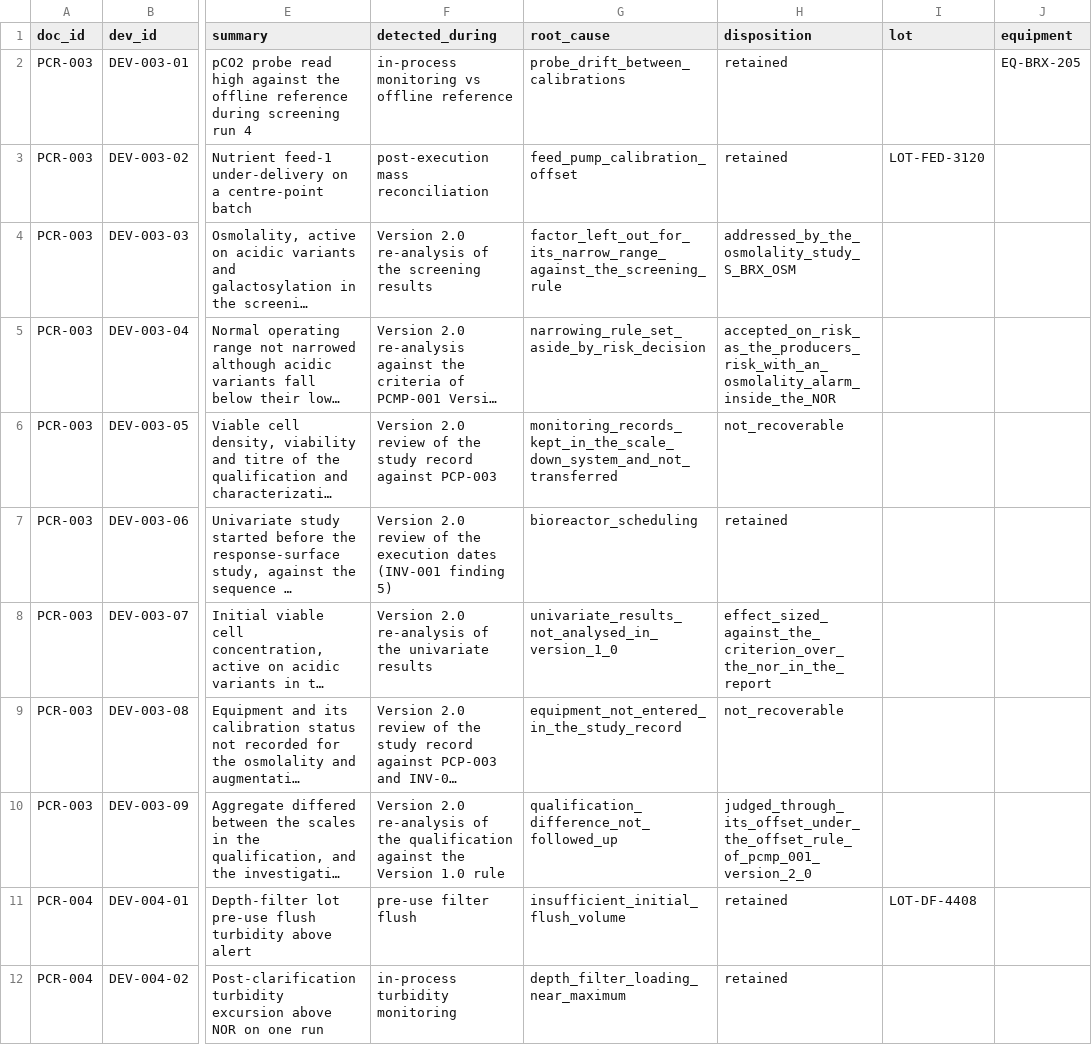
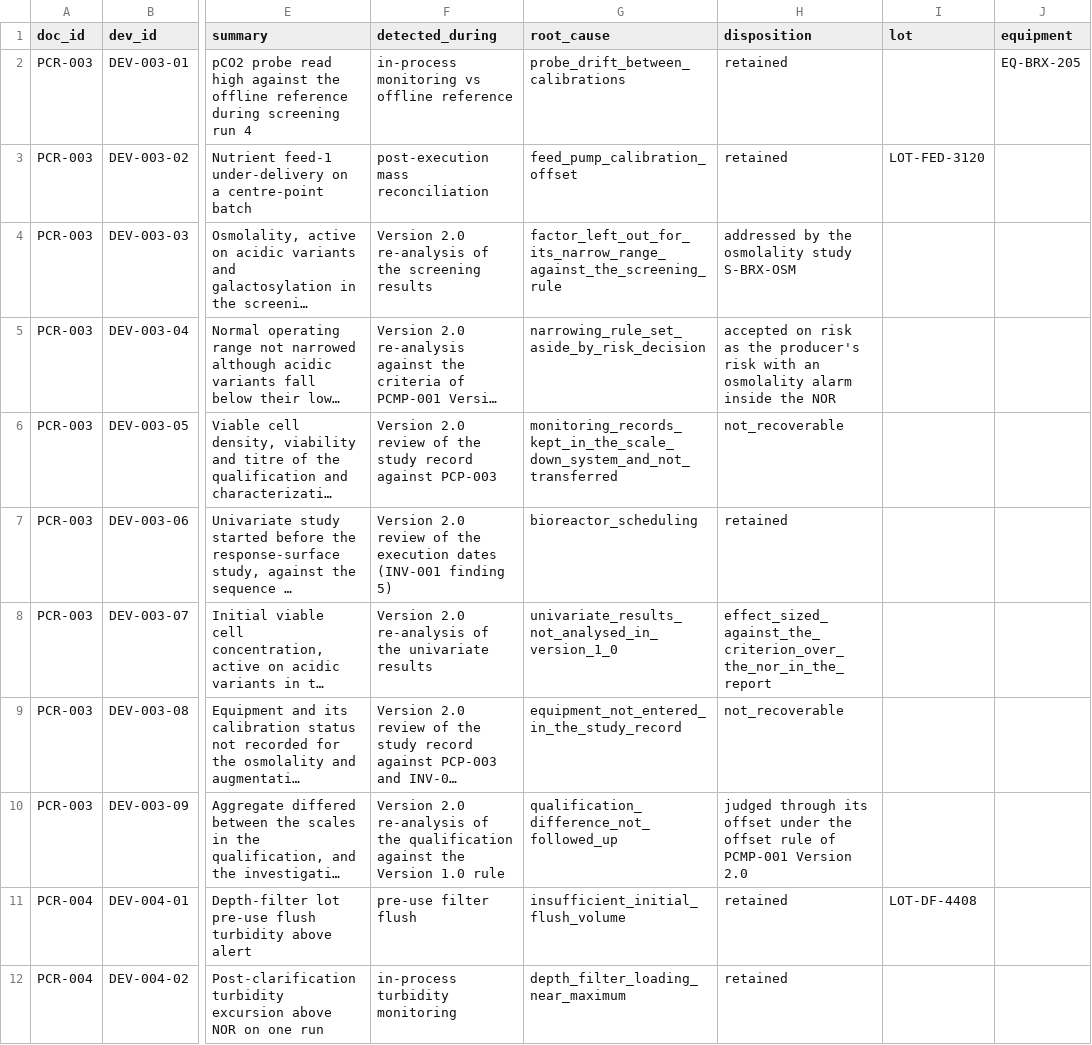
Before and after one commit to MoritzImendoerffer/synthetic_data, a CSV file: outputs/data/deviations.csv, drawn as a sheet; only a part is shown, gaps mark what is left out; long unchanged cells end in …; the diff covers the shown part only; the diff names each change by its address in the sheet, - before the commit and + after, or states it on an @@ line.

```diff
--- a/outputs/data/deviations.csv
+++ b/outputs/data/deviations.csv
-H4 (disposition): addressed_by_the_osmolality_study_S_BRX_OSM
+H4 (disposition): addressed by the osmolality study S-BRX-OSM
-H5 (disposition): accepted_on_risk_as_the_producers_risk_with_an_osmolality_alarm_inside_the_NOR
+H5 (disposition): accepted on risk as the producer's risk with an osmolality alarm inside the NOR
-H10 (disposition): judged_through_its_offset_under_the_offset_rule_of_pcmp_001_version_2_0
+H10 (disposition): judged through its offset under the offset rule of PCMP-001 Version 2.0
```
Also changed, not shown: 1 added row and 1 edited cell elsewhere in this file, 12 other files.
